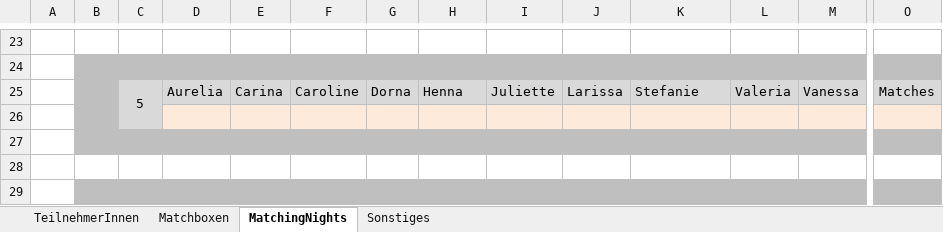
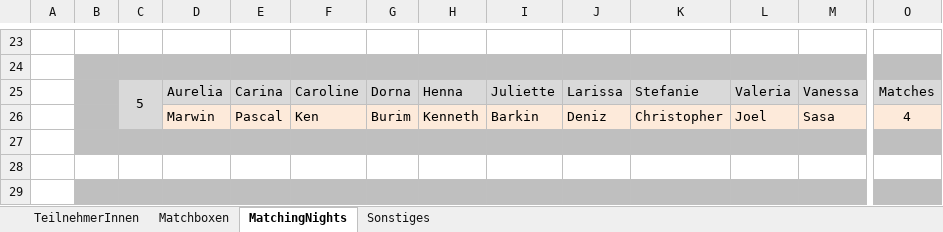
Before and after one commit to pheagan/AYTO-Berechnung, an Excel workbook: AYTO_Berechnung/AYTO_Data.xlsx, sheet MatchingNights, drawn as a sheet; only a part is shown, gaps mark what is left out; values as stored, in another font and other column widths than the file's, no borders; conditional formats not drawn; rows hold the shown columns only; the diff names each change by its address in the sheet, - before the commit and + after, or states it on an @@ line.

```diff
--- a/AYTO_Berechnung/AYTO_Data.xlsx (sheet MatchingNights)
+++ b/AYTO_Berechnung/AYTO_Data.xlsx (sheet MatchingNights)
-row 26: (empty)
+row 26:  |  |  | Marwin | Pascal | Ken | Burim | Kenneth | Barkin | Deniz | Christopher | Joel | Sasa | 4
```
Also changed, not shown: 1 other file.
